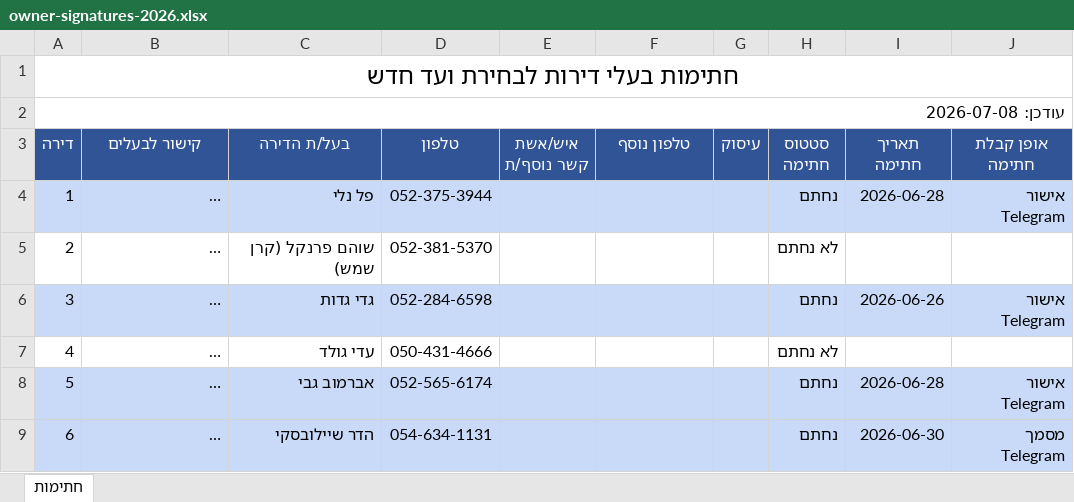
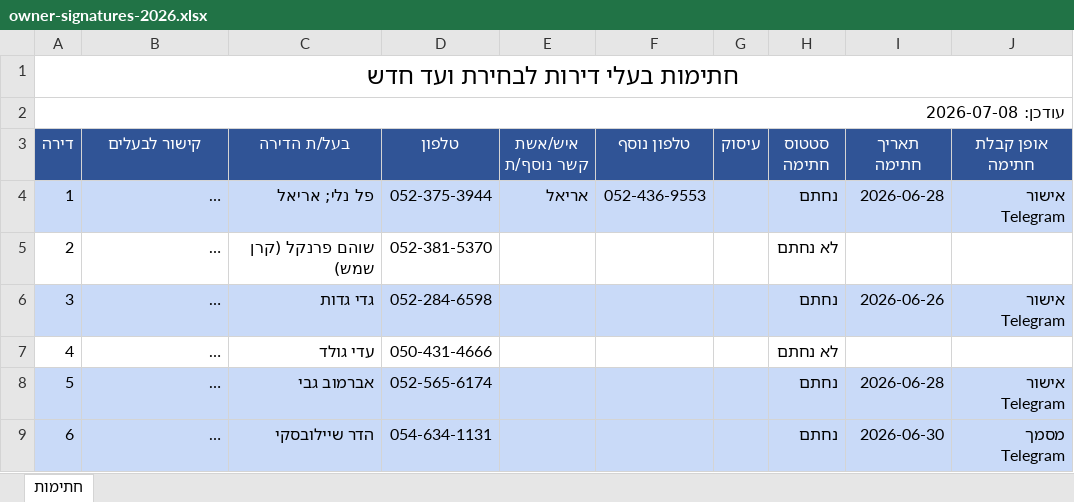
Before and after one commit to zalexo/vaad-bait, an Excel workbook: governance/owner-signatures-2026.xlsx, sheet חתימות, drawn as a sheet; only a part is shown; long unchanged cells end in …; values as stored, in another font and other column widths than the file's, no borders; charts and pictures not drawn; the diff names each change by its address in the sheet, - before the commit and + after, or states it on an @@ line.

Commit message:
Update::Owners::Apartment1::Contacts

```diff
--- a/governance/owner-signatures-2026.xlsx (sheet חתימות)
+++ b/governance/owner-signatures-2026.xlsx (sheet חתימות)
-C4 (בעל/ת הדירה): פל נלי
+C4 (בעל/ת הדירה): פל נלי; אריאל
-E4 (איש/אשת קשר נוסף/ת): (empty)
+E4 (איש/אשת קשר נוסף/ת): אריאל
-F4 (טלפון נוסף): (empty)
+F4 (טלפון נוסף): 052-436-9553
```
Also changed, not shown: owners.xlsx, residents.xlsx.
